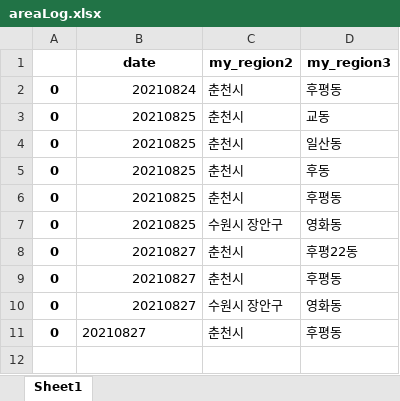
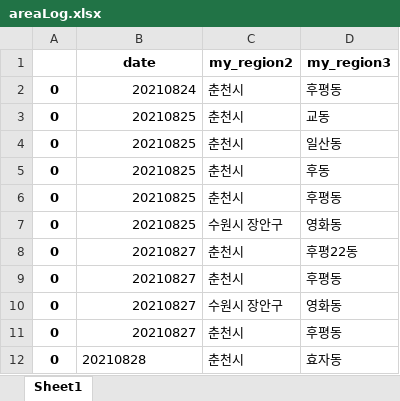
Before and after one commit to Kim-JeongUng/Corona_korea_keep-distance, an Excel workbook: covid_19_all/areaLog.xlsx, sheet Sheet1, drawn as a sheet; values as stored, in another font and other column widths than the file's, no borders; the diff names each change by its address in the sheet, - before the commit and + after, or states it on an @@ line.

```diff
--- a/covid_19_all/areaLog.xlsx (sheet Sheet1)
+++ b/covid_19_all/areaLog.xlsx (sheet Sheet1)
-B11 alignment: left
+B11 alignment: right
+row 12: 0 | 20210828 | 춘천시 | 효자동
```
Also changed, not shown: 3 other files.
